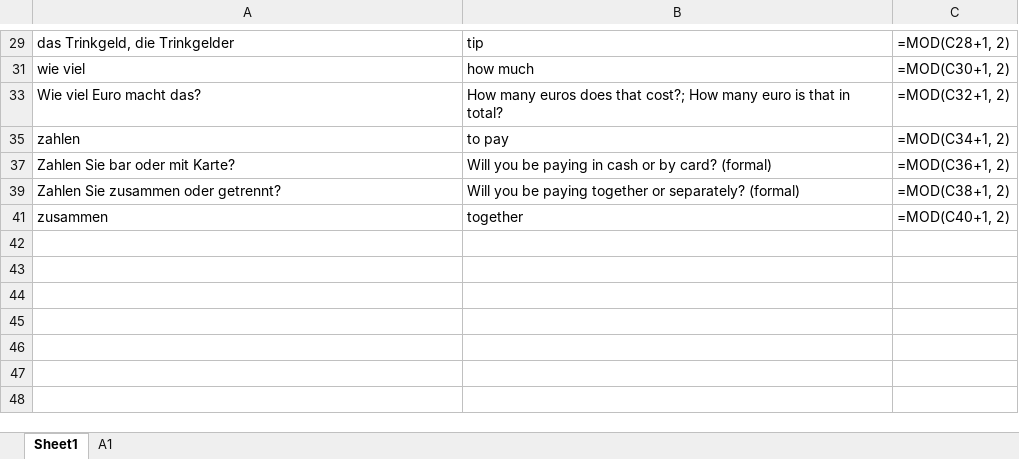
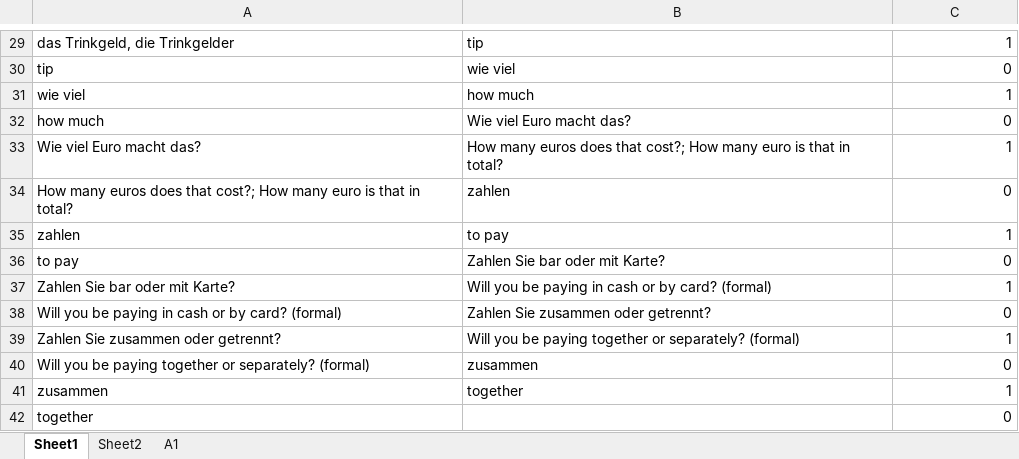
Before and after one commit to ibrahimgh25/Vocabulary-Trainer, an Excel workbook: resources/german_database.xlsx, sheet Sheet1, drawn as a sheet; only a part is shown, gaps mark what is left out; values as stored, in another font and other column widths than the file's, no borders; formulas without a stored value are shown as written; the diff covers the shown part only; the diff names each change by its address in the sheet, - before the commit and + after, or states it on an @@ line.

```diff
--- a/resources/german_database.xlsx (sheet Sheet1)
+++ b/resources/german_database.xlsx (sheet Sheet1)
+sheet tab: Sheet2
-C29: =MOD(C28+1, 2)
+C29: 1
+row 30: tip | wie viel | 0
-C31: =MOD(C30+1, 2)
+C31: 1
+row 32: how much | Wie viel Euro macht das? | 0
-C33: =MOD(C32+1, 2)
+C33: 1
+row 34: How many euros does that cost?; How many euro is that in total? | zahlen | 0
-C35: =MOD(C34+1, 2)
+C35: 1
+row 36: to pay | Zahlen Sie bar oder mit Karte? | 0
-C37: =MOD(C36+1, 2)
+C37: 1
+row 38: Will you be paying in cash or by card? (formal) | Zahlen Sie zusammen oder getrennt? | 0
-C39: =MOD(C38+1, 2)
+C39: 1
+row 40: Will you be paying together or separately? (formal) | zusammen | 0
-C41: =MOD(C40+1, 2)
+C41: 1
+row 42: together |  | 0
```
Also changed, not shown: 14 added rows and 14 edited cells elsewhere in this sheet, sheet A1, hidden cells.
